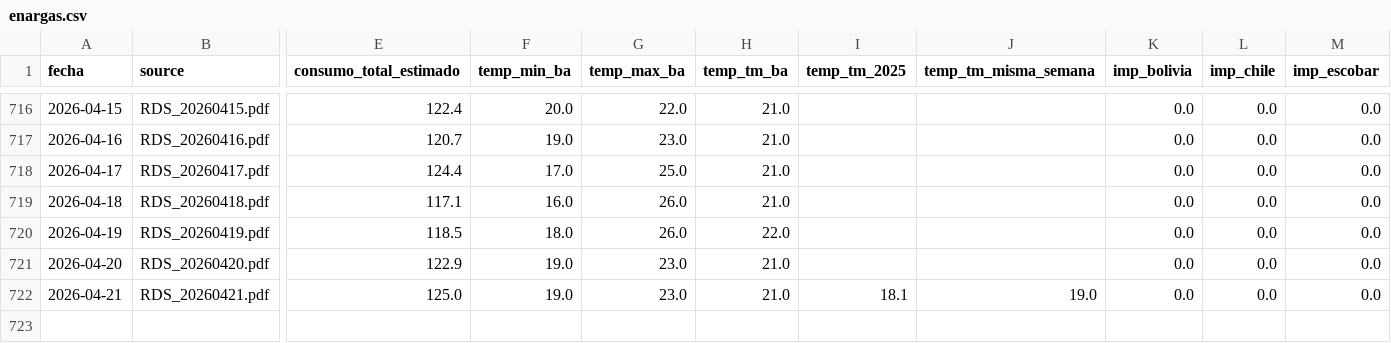
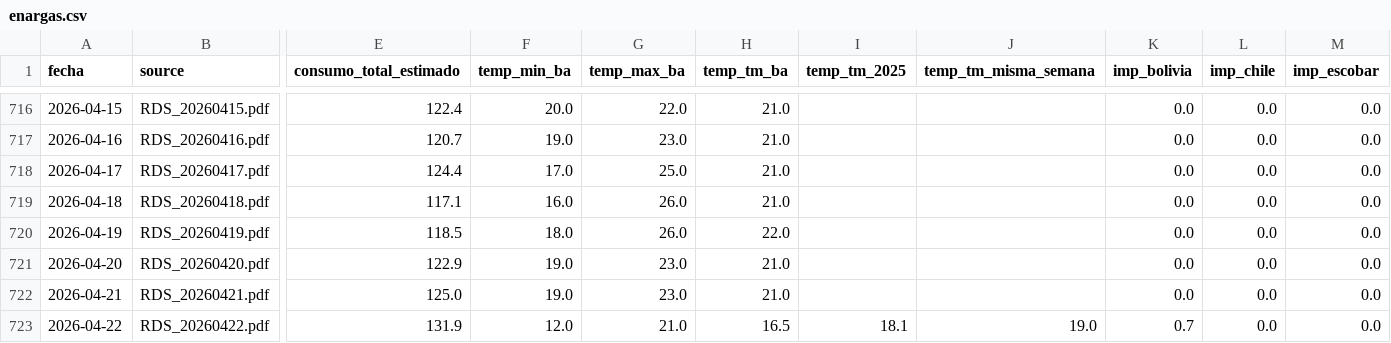
Before and after one commit to mpodeley/estado-del-sistema, a CSV file: data/enargas.csv, drawn as a sheet; only a part is shown, gaps mark what is left out; rows hold the shown columns only; the diff names each change by its address in the sheet, - before the commit and + after, or states it on an @@ line.

```diff
--- a/data/enargas.csv
+++ b/data/enargas.csv
-I722 (temp_tm_2025): 18.1
+I722 (temp_tm_2025): (empty)
-J722 (temp_tm_misma_semana): 19.0
+J722 (temp_tm_misma_semana): (empty)
+row 723: 2026-04-22 | RDS_20260422.pdf | 131.9 | 12.0 | 21.0 | 16.5 | 18.1 | 19.0 | 0.7 | 0.0 | 0.0
```
Also changed, not shown: data/cammesa_ppo.csv, data/comments.csv, 16 other files.
